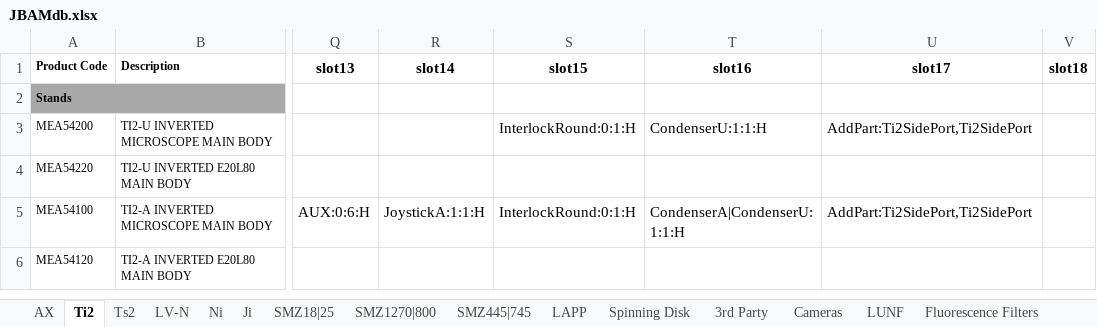
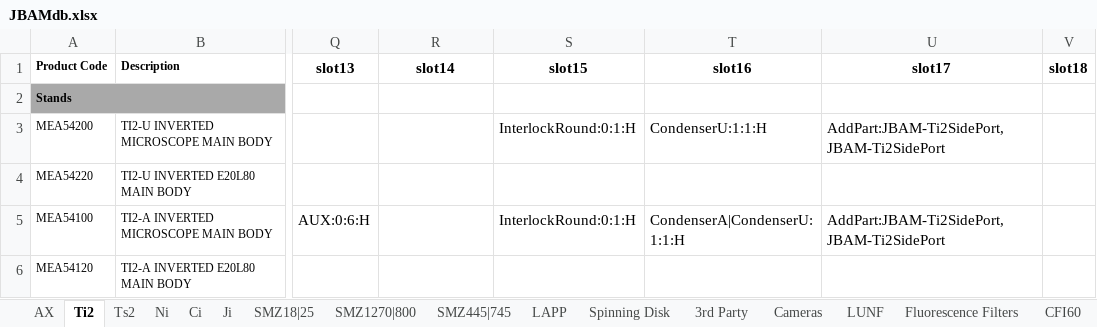
Before and after one commit to nicthib/jbam, an Excel workbook: JBAMdb.xlsx, sheet Ti2, drawn as a sheet; only a part is shown, gaps mark what is left out; values as stored, in another font and other column widths than the file's, no borders; the diff covers the shown part only; the diff names each change by its address in the sheet, - before the commit and + after, or states it on an @@ line.

Commit message:
Added templates feature - prebuilt and user defined. Added active part filter via Salesforce data

```diff
--- a/JBAMdb.xlsx (sheet Ti2)
+++ b/JBAMdb.xlsx (sheet Ti2)
-sheet tab: LV-N
+sheet tab: Ci
-U3 (slot17): AddPart:Ti2SidePort,Ti2SidePort
+U3 (slot17): AddPart:JBAM-Ti2SidePort,JBAM-Ti2SidePort
-R5 (slot14): JoystickA:1:1:H
+R5 (slot14): (empty)
-U5 (slot17): AddPart:Ti2SidePort,Ti2SidePort
+U5 (slot17): AddPart:JBAM-Ti2SidePort,JBAM-Ti2SidePort
```
Also changed, not shown: 7 removed rows and 2 edited cells elsewhere in this sheet, sheet Promos, sheet LUNF, sheet Fluorescence Filters, sheet Ni, sheet NIS Elements, sheet Ji, 6 more sheets, charts or pictures, 9 other files.
